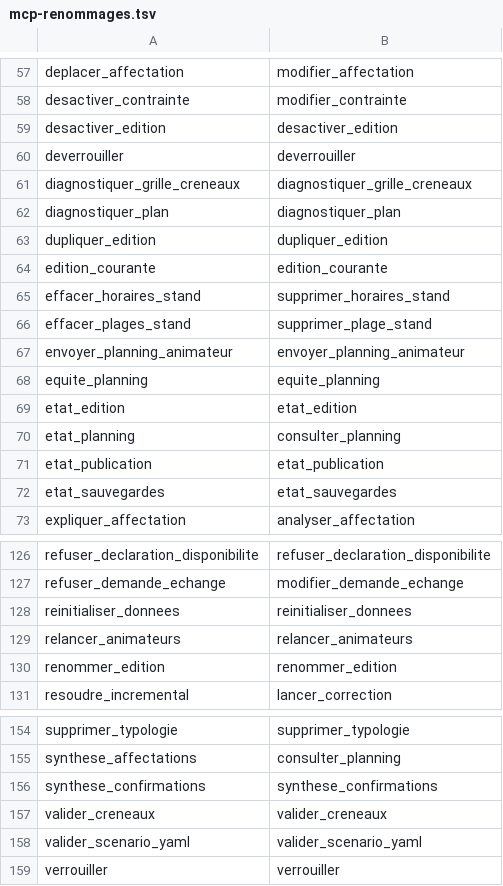
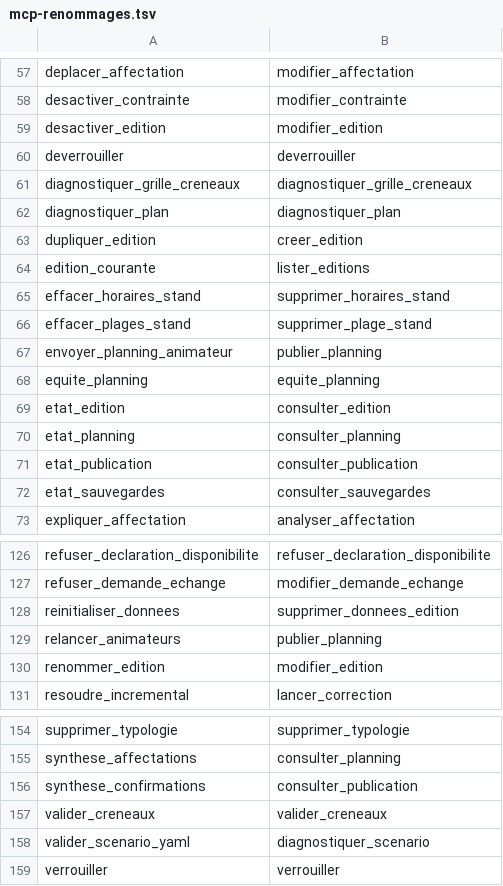
Before and after one commit to sylvainmetayer/planning-equipes, a TSV file: src/main/resources/mcp-renommages.tsv, drawn as a sheet; only a part is shown, gaps mark what is left out; the diff covers the shown part only.

```diff
--- a/src/main/resources/mcp-renommages.tsv
+++ b/src/main/resources/mcp-renommages.tsv
@@ -58,3 +58,3 @@ deplacer_affectation	modifier_affectation
 desactiver_contrainte	modifier_contrainte
-desactiver_edition	desactiver_edition
+desactiver_edition	modifier_edition
 deverrouiller	deverrouiller
@@ -62,12 +62,12 @@ diagnostiquer_grille_creneaux	diagnostiquer_grille_creneaux
 diagnostiquer_plan	diagnostiquer_plan
-dupliquer_edition	dupliquer_edition
-edition_courante	edition_courante
+dupliquer_edition	creer_edition
+edition_courante	lister_editions
 effacer_horaires_stand	supprimer_horaires_stand
 effacer_plages_stand	supprimer_plage_stand
-envoyer_planning_animateur	envoyer_planning_animateur
+envoyer_planning_animateur	publier_planning
 equite_planning	equite_planning
-etat_edition	etat_edition
+etat_edition	consulter_edition
 etat_planning	consulter_planning
-etat_publication	etat_publication
-etat_sauvegardes	etat_sauvegardes
+etat_publication	consulter_publication
+etat_sauvegardes	consulter_sauvegardes
 expliquer_affectation	analyser_affectation
@@ -127,5 +127,5 @@ refuser_declaration_disponibilite	refuser_declaration_disponibilite
 refuser_demande_echange	modifier_demande_echange
-reinitialiser_donnees	reinitialiser_donnees
-relancer_animateurs	relancer_animateurs
-renommer_edition	renommer_edition
+reinitialiser_donnees	supprimer_donnees_edition
+relancer_animateurs	publier_planning
+renommer_edition	modifier_edition
 resoudre_incremental	lancer_correction
@@ -155,5 +155,5 @@ supprimer_typologie	supprimer_typologie
 synthese_affectations	consulter_planning
-synthese_confirmations	synthese_confirmations
+synthese_confirmations	consulter_publication
 valider_creneaux	valider_creneaux
-valider_scenario_yaml	valider_scenario_yaml
+valider_scenario_yaml	diagnostiquer_scenario
 verrouiller	verrouiller
```
Also changed, not shown: 3 edited cells elsewhere in this file, 45 other files.
